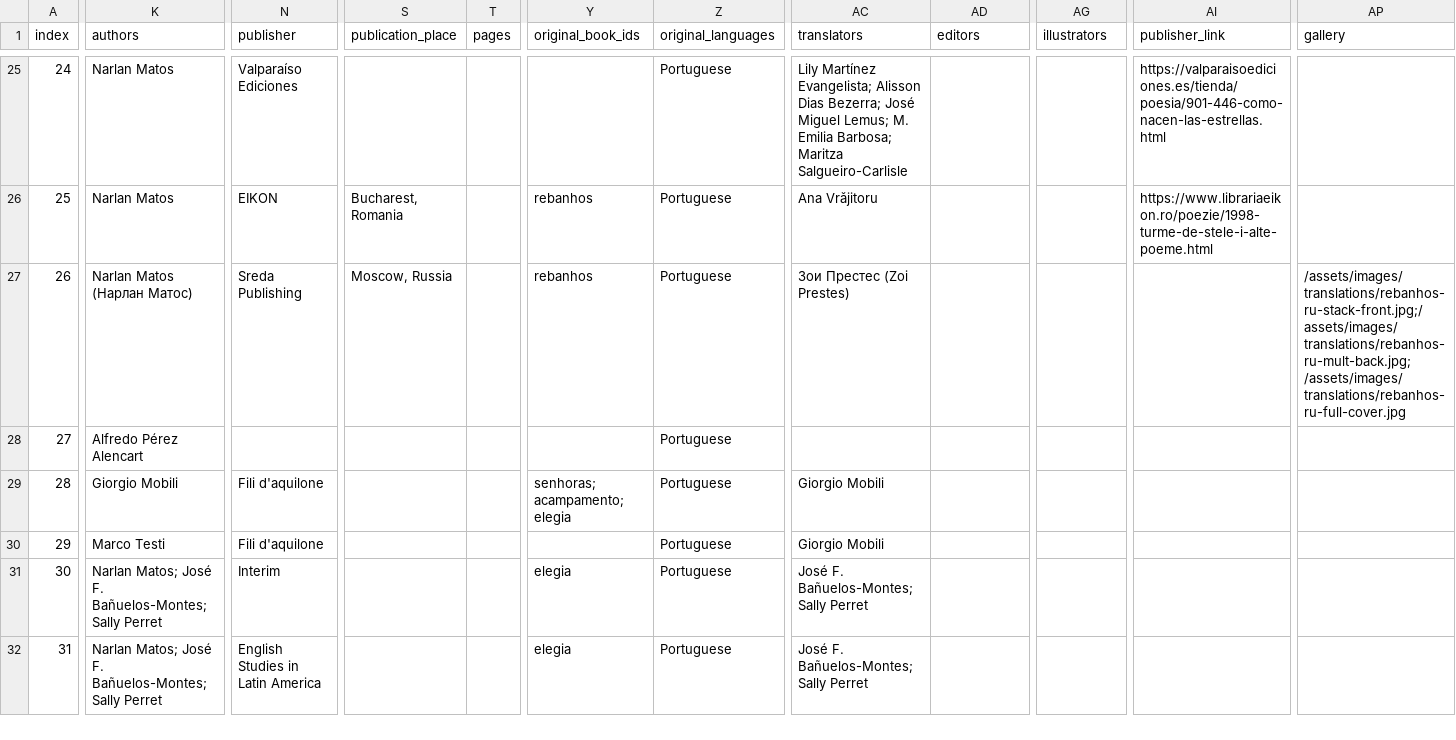
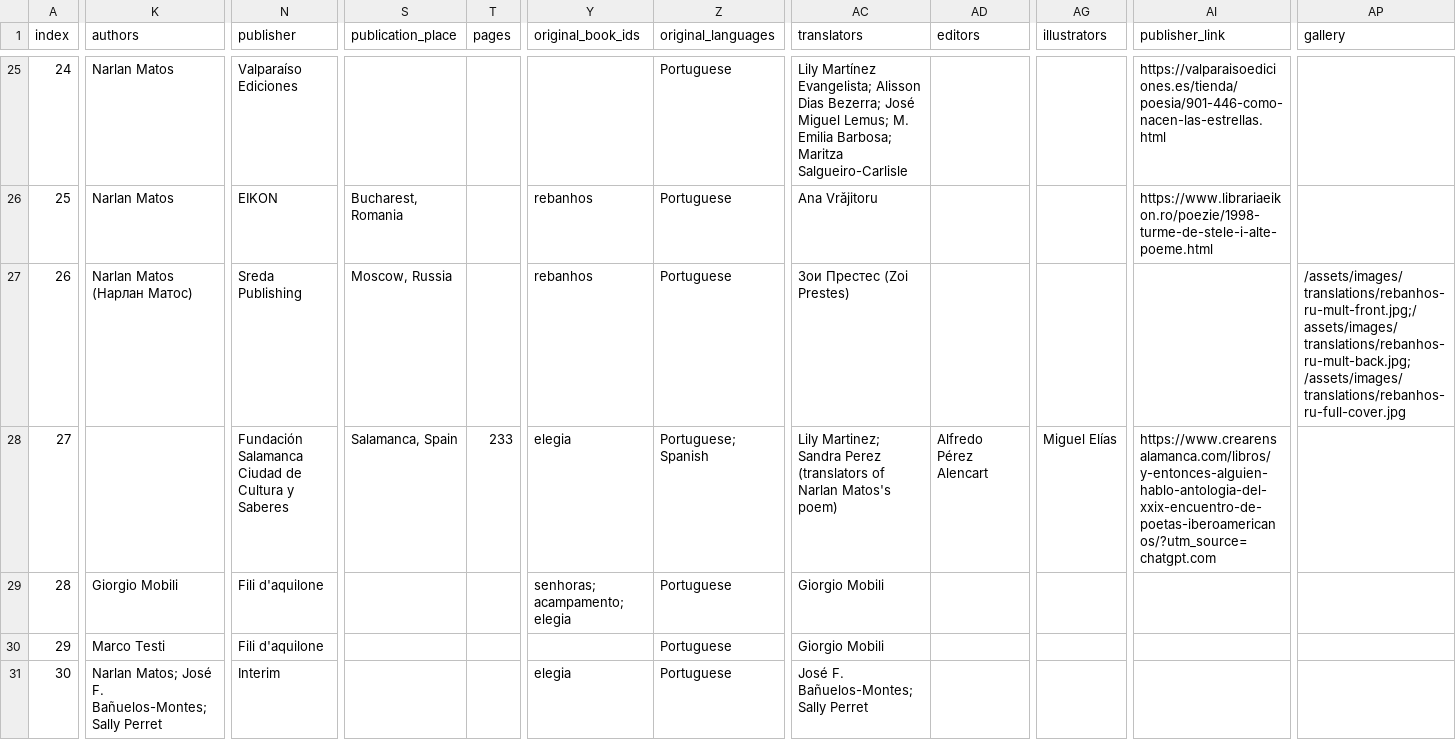
Before and after one commit to narlanmatos/narlanmatos.github.io, a CSV file: _data/publications.csv, drawn as a sheet; only a part is shown, gaps mark what is left out; the shorter side is filled out with more unchanged rows; the diff covers the shown part only; the diff names each change by its address in the sheet, - before the commit and + after, or states it on an @@ line.

Commit message:
add Salamanca pub + event

```diff
--- a/_data/publications.csv
+++ b/_data/publications.csv
-AP27 (gallery): /assets/images/translations/rebanhos-ru-stack-front.jpg;/assets/images/translations/rebanhos-ru-mult-back.jpg; /assets/images/translations/rebanhos-ru-full-cover.jpg
+AP27 (gallery): /assets/images/translations/rebanhos-ru-mult-front.jpg;/assets/images/translations/rebanhos-ru-mult-back.jpg; /assets/images/translations/rebanhos-ru-full-cover.jpg
-K28 (authors): Alfredo Pérez Alencart
+K28 (authors): (empty)
-N28 (publisher): (empty)
+N28 (publisher): Fundación Salamanca Ciudad de Cultura y Saberes
-S28 (publication_place): (empty)
+S28 (publication_place): Salamanca, Spain
-T28 (pages): (empty)
+T28 (pages): 233
-Y28 (original_book_ids): (empty)
+Y28 (original_book_ids): elegia
-Z28 (original_languages): Portuguese
+Z28 (original_languages): Portuguese; Spanish
-AC28 (translators): (empty)
+AC28 (translators): Lily Martinez; Sandra Perez (translators of Narlan Matos's poem)
-AD28 (editors): (empty)
+AD28 (editors): Alfredo Pérez Alencart
-AG28 (illustrators): (empty)
+AG28 (illustrators): Miguel Elías
-AI28 (publisher_link): (empty)
+AI28 (publisher_link): https://www.crearensalamanca.com/libros/y-entonces-alguien-hablo-antologia-del-xxix-encuentro-de-poetas-iberoamericanos/?utm_source=chatgpt.com
```
Also changed, not shown: 4 edited cells elsewhere in this file, _data/invitations.csv, 2 other files.
